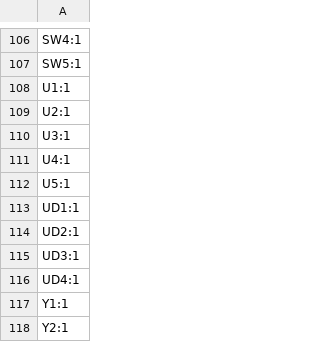
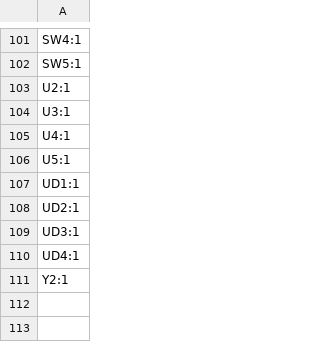
Before and after one commit to suryaturaga3142/stargazing-vr, a CSV file: pcb-stargazing/production/designators.csv, drawn as a sheet; only a part is shown, gaps mark what is left out; removed rows and columns are numbered as before the commit, all else as after; the diff covers the shown part only; the diff names each change by its address in the sheet, - before the commit and + after, or states it on an @@ line.

```diff
--- a/pcb-stargazing/production/designators.csv
+++ b/pcb-stargazing/production/designators.csv
-row 108: U1:1
-row 117: Y1:1
```
Also changed, not shown: 2 added rows and 7 removed rows elsewhere in this file, pcb-stargazing/production/bom.csv, pcb-stargazing/production/positions.csv, 16 other files.
